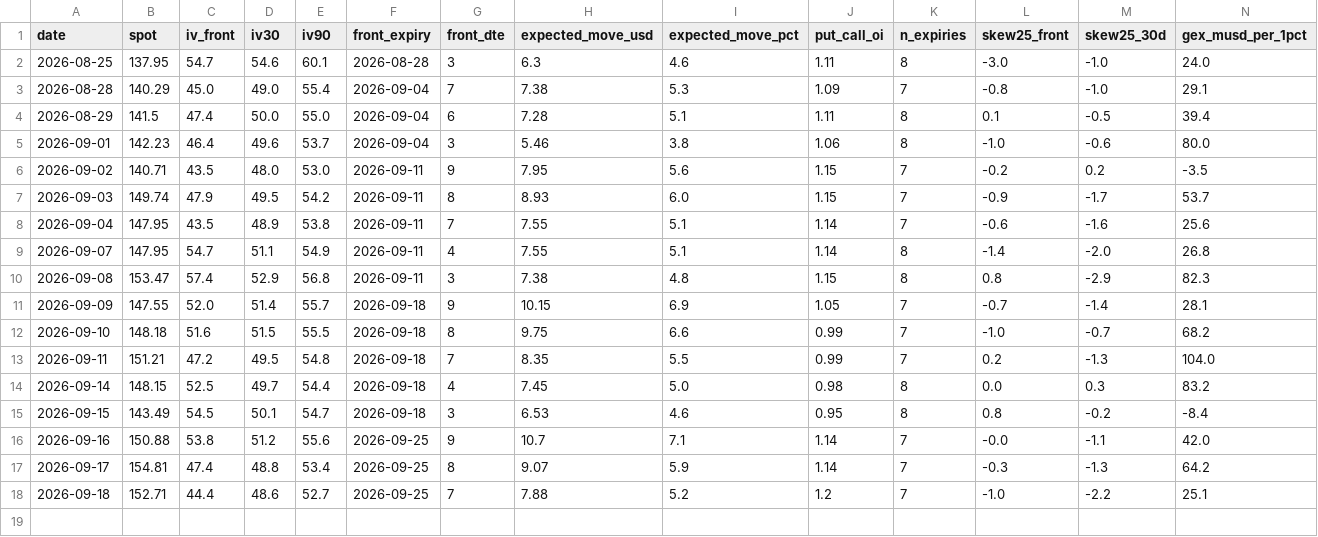
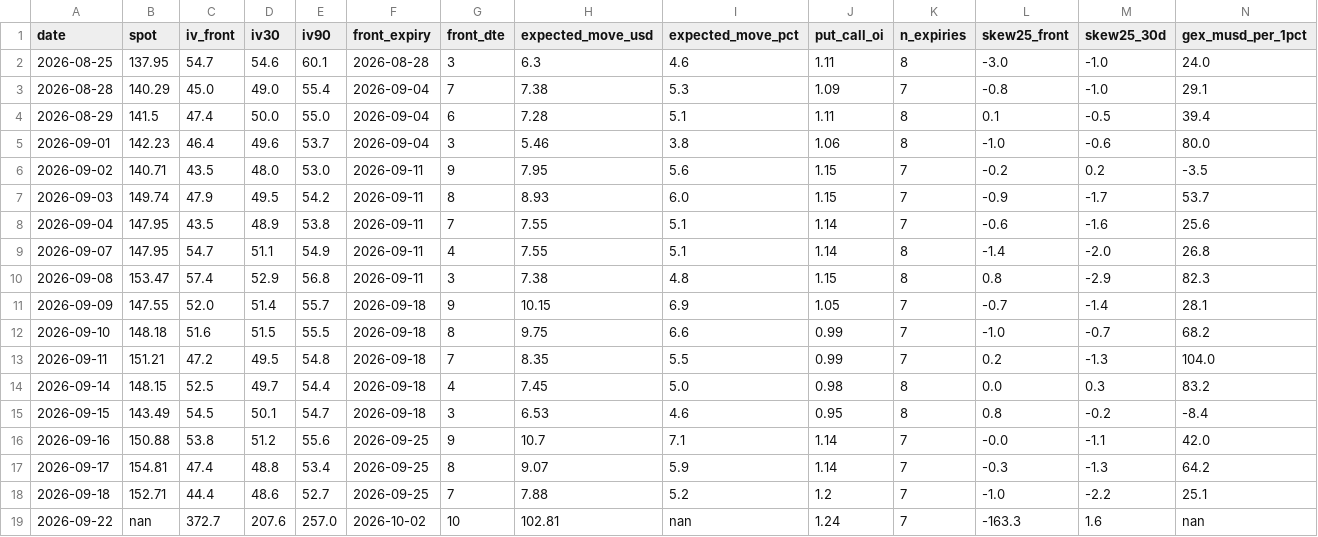
Before and after one commit to dataphilth/spcx-console, a CSV file: data/iv_history.csv, drawn as a sheet; only a part is shown; rows hold the shown columns only; the diff names each change by its address in the sheet, - before the commit and + after, or states it on an @@ line.

```diff
--- a/data/iv_history.csv
+++ b/data/iv_history.csv
+row 19: 2026-09-22 | nan | 372.7 | 207.6 | 257.0 | 2026-10-02 | 10 | 102.81 | nan | 1.24 | 7 | -163.3 | 1.6 | nan
```
Also changed, not shown: data/prices.csv, data/tape_history.csv, 4 other files.
